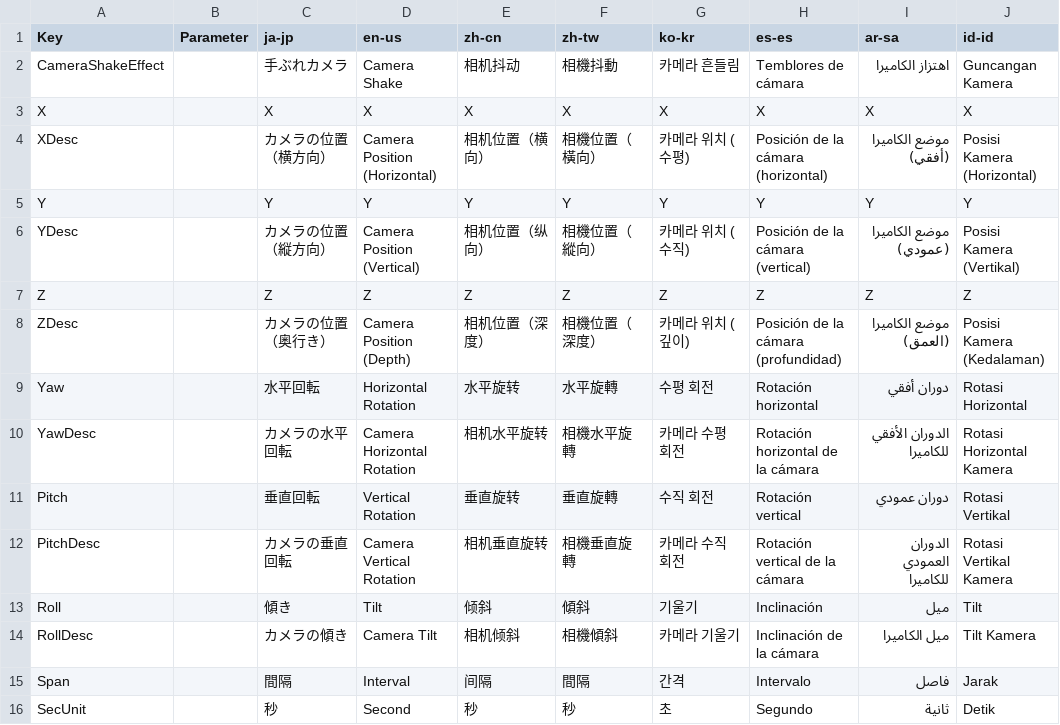
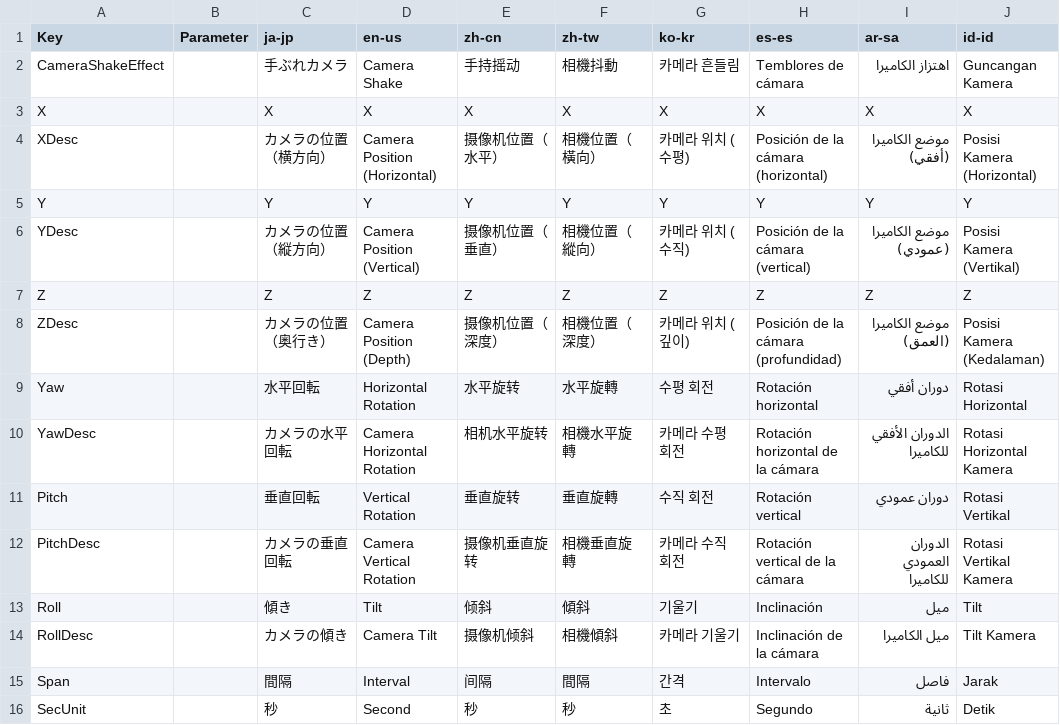
Before and after one commit to manju-summoner/YukkuriMovieMaker.Plugin.Community, a CSV file: YukkuriMovieMaker.Plugin.Community/Effect/Video/CameraShake/Texts.csv, drawn as a sheet.

Commit message:
Update Texts.csv

```diff
--- a/YukkuriMovieMaker.Plugin.Community/Effect/Video/CameraShake/Texts.csv
+++ b/YukkuriMovieMaker.Plugin.Community/Effect/Video/CameraShake/Texts.csv
@@ -1,9 +1,9 @@
 Key,Parameter,ja-jp,en-us,zh-cn,zh-tw,ko-kr,es-es,ar-sa,id-id
-CameraShakeEffect,,手ぶれカメラ,Camera Shake,相机抖动,相機抖動,카메라 흔들림,Temblores de cámara,اهتزاز الكاميرا,Guncangan Kamera
+CameraShakeEffect,,手ぶれカメラ,Camera Shake,手持摇动,相機抖動,카메라 흔들림,Temblores de cámara,اهتزاز الكاميرا,Guncangan Kamera
 X,,X,X,X,X,X,X,X,X
-XDesc,,カメラの位置（横方向）,Camera Position (Horizontal),相机位置（横向）,相機位置（橫向）,카메라 위치 (수평),Posición de la cámara (horizontal),موضع الكاميرا (أفقي),Posisi Kamera (Horizontal)
+XDesc,,カメラの位置（横方向）,Camera Position (Horizontal),摄像机位置（水平）,相機位置（橫向）,카메라 위치 (수평),Posición de la cámara (horizontal),موضع الكاميرا (أفقي),Posisi Kamera (Horizontal)
 Y,,Y,Y,Y,Y,Y,Y,Y,Y
-YDesc,,カメラの位置（縦方向）,Camera Position (Vertical),相机位置（纵向）,相機位置（縱向）,카메라 위치 (수직),Posición de la cámara (vertical),موضع الكاميرا (عمودي),Posisi Kamera (Vertikal)
+YDesc,,カメラの位置（縦方向）,Camera Position (Vertical),摄像机位置（垂直）,相機位置（縱向）,카메라 위치 (수직),Posición de la cámara (vertical),موضع الكاميرا (عمودي),Posisi Kamera (Vertikal)
 Z,,Z,Z,Z,Z,Z,Z,Z,Z
-ZDesc,,カメラの位置（奥行き）,Camera Position (Depth),相机位置（深度）,相機位置（深度）,카메라 위치 (깊이),Posición de la cámara (profundidad),موضع الكاميرا (العمق),Posisi Kamera (Kedalaman)
+ZDesc,,カメラの位置（奥行き）,Camera Position (Depth),摄像机位置（深度）,相機位置（深度）,카메라 위치 (깊이),Posición de la cámara (profundidad),موضع الكاميرا (العمق),Posisi Kamera (Kedalaman)
 Yaw,,水平回転,Horizontal Rotation,水平旋转,水平旋轉,수평 회전,Rotación horizontal,دوران أفقي,Rotasi Horizontal
@@ -11,5 +11,5 @@ YawDesc,,カメラの水平回転,Camera Horizontal Rotation,相机水平旋转,
 Pitch,,垂直回転,Vertical Rotation,垂直旋转,垂直旋轉,수직 회전,Rotación vertical,دوران عمودي,Rotasi Vertikal
-PitchDesc,,カメラの垂直回転,Camera Vertical Rotation,相机垂直旋转,相機垂直旋轉,카메라 수직 회전,Rotación vertical de la cámara,الدوران العمودي للكاميرا,Rotasi Vertikal Kamera
+PitchDesc,,カメラの垂直回転,Camera Vertical Rotation,摄像机垂直旋转,相機垂直旋轉,카메라 수직 회전,Rotación vertical de la cámara,الدوران العمودي للكاميرا,Rotasi Vertikal Kamera
 Roll,,傾き,Tilt,倾斜,傾斜,기울기,Inclinación,ميل,Tilt
-RollDesc,,カメラの傾き,Camera Tilt,相机倾斜,相機傾斜,카메라 기울기,Inclinación de la cámara,ميل الكاميرا,Tilt Kamera
+RollDesc,,カメラの傾き,Camera Tilt,摄像机倾斜,相機傾斜,카메라 기울기,Inclinación de la cámara,ميل الكاميرا,Tilt Kamera
 Span,,間隔,Interval,间隔,間隔,간격,Intervalo,فاصل,Jarak
```
